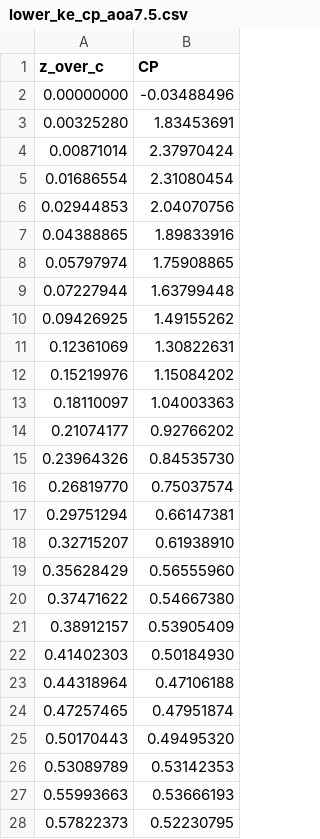
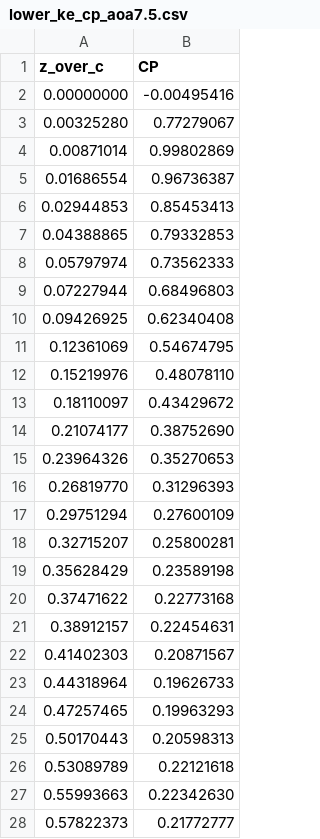
Before and after one commit to Jedsonofnel/CFD-project2, a CSV file: sorted_data/lower_ke_cp_aoa7.5.csv, drawn as a sheet; only a part is shown; the diff covers the shown part only.

```diff
--- a/sorted_data/lower_ke_cp_aoa7.5.csv
+++ b/sorted_data/lower_ke_cp_aoa7.5.csv
@@ -1,28 +1,28 @@
 z_over_c,CP
-0.00000000,-0.03488496
-0.00325280,1.83453691
-0.00871014,2.37970424
-0.01686554,2.31080454
-0.02944853,2.04070756
-0.04388865,1.89833916
-0.05797974,1.75908865
-0.07227944,1.63799448
-0.09426925,1.49155262
-0.12361069,1.30822631
-0.15219976,1.15084202
-0.18110097,1.04003363
-0.21074177,0.92766202
-0.23964326,0.84535730
-0.26819770,0.75037574
-0.29751294,0.66147381
-0.32715207,0.61938910
-0.35628429,0.56555960
-0.37471622,0.54667380
-0.38912157,0.53905409
-0.41402303,0.50184930
-0.44318964,0.47106188
-0.47257465,0.47951874
-0.50170443,0.49495320
-0.53089789,0.53142353
-0.55993663,0.53666193
-0.57822373,0.52230795
+0.00000000,-0.00495416
+0.00325280,0.77279067
+0.00871014,0.99802869
+0.01686554,0.96736387
+0.02944853,0.85453413
+0.04388865,0.79332853
+0.05797974,0.73562333
+0.07227944,0.68496803
+0.09426925,0.62340408
+0.12361069,0.54674795
+0.15219976,0.48078110
+0.18110097,0.43429672
+0.21074177,0.38752690
+0.23964326,0.35270653
+0.26819770,0.31296393
+0.29751294,0.27600109
+0.32715207,0.25800281
+0.35628429,0.23589198
+0.37471622,0.22773168
+0.38912157,0.22454631
+0.41402303,0.20871567
+0.44318964,0.19626733
+0.47257465,0.19963293
+0.50170443,0.20598313
+0.53089789,0.22121618
+0.55993663,0.22342630
+0.57822373,0.21772777
```
Also changed, not shown: 49 edited cells elsewhere in this file, raw_data/aoa7.5_ke_cp_vs_zoverc.csv, raw_data/aoa7.5_ke_wss_vs_zoverc.csv, 7 other files.
